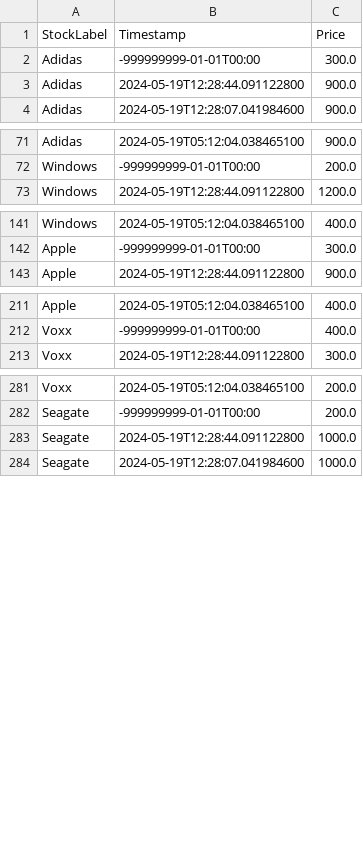
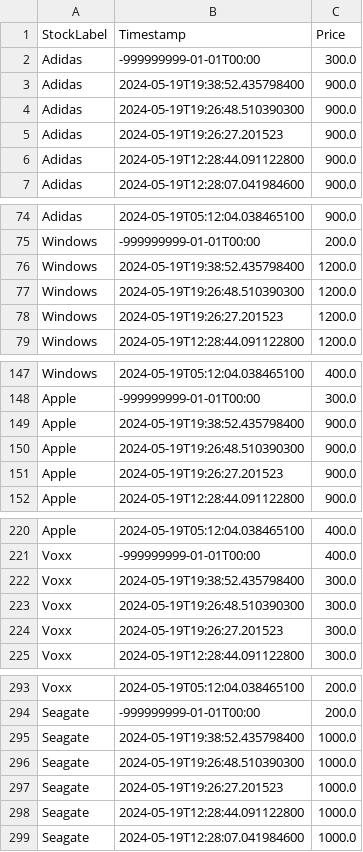
Before and after one commit to NourBahgat/StockExchange, a CSV file: PriceHistory.csv, drawn as a sheet; only a part is shown, gaps mark what is left out; the diff covers the shown part only.

Commit message:
Merge remote-tracking branch 'origin/master'
# Conflicts:
#	boughtStocks.csv
#	src/main/java/com/example/demo2/Controllers/User/TrackStocksController.java
#	src/main/java/com/example/demo2/Stock.java
#	src/main/java/com/example/demo2/StockExchangeManager.java
#	src/main/resources/Fxml/StandardUser/TrackStocks.fxml
#	stocks.csv
#	users.csv

```diff
--- a/PriceHistory.csv
+++ b/PriceHistory.csv
@@ -2,2 +2,5 @@ StockLabel,Timestamp,Price
 Adidas,-999999999-01-01T00:00,300.0
+Adidas,2024-05-19T19:38:52.435798400,900.0
+Adidas,2024-05-19T19:26:48.510390300,900.0
+Adidas,2024-05-19T19:26:27.201523,900.0
 Adidas,2024-05-19T12:28:44.091122800,900.0
@@ -72,2 +75,5 @@ Adidas,2024-05-19T05:12:04.038465100,900.0
 Windows,-999999999-01-01T00:00,200.0
+Windows,2024-05-19T19:38:52.435798400,1200.0
+Windows,2024-05-19T19:26:48.510390300,1200.0
+Windows,2024-05-19T19:26:27.201523,1200.0
 Windows,2024-05-19T12:28:44.091122800,1200.0
@@ -142,2 +148,5 @@ Windows,2024-05-19T05:12:04.038465100,400.0
 Apple,-999999999-01-01T00:00,300.0
+Apple,2024-05-19T19:38:52.435798400,900.0
+Apple,2024-05-19T19:26:48.510390300,900.0
+Apple,2024-05-19T19:26:27.201523,900.0
 Apple,2024-05-19T12:28:44.091122800,900.0
@@ -212,2 +221,5 @@ Apple,2024-05-19T05:12:04.038465100,400.0
 Voxx,-999999999-01-01T00:00,400.0
+Voxx,2024-05-19T19:38:52.435798400,300.0
+Voxx,2024-05-19T19:26:48.510390300,300.0
+Voxx,2024-05-19T19:26:27.201523,300.0
 Voxx,2024-05-19T12:28:44.091122800,300.0
@@ -282,2 +294,5 @@ Voxx,2024-05-19T05:12:04.038465100,200.0
 Seagate,-999999999-01-01T00:00,200.0
+Seagate,2024-05-19T19:38:52.435798400,1000.0
+Seagate,2024-05-19T19:26:48.510390300,1000.0
+Seagate,2024-05-19T19:26:27.201523,1000.0
 Seagate,2024-05-19T12:28:44.091122800,1000.0
```
Also changed, not shown: 3 added rows elsewhere in this file, users.csv, 7 other files.
